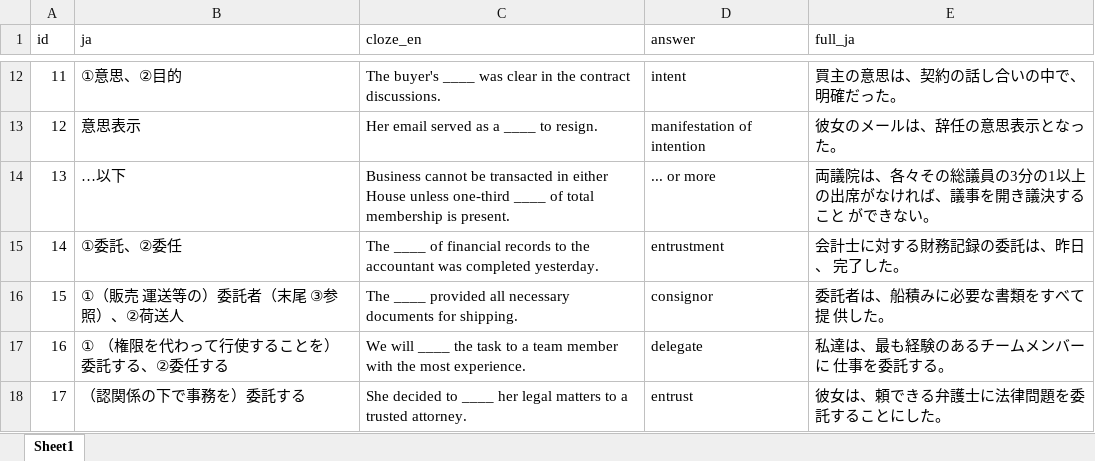
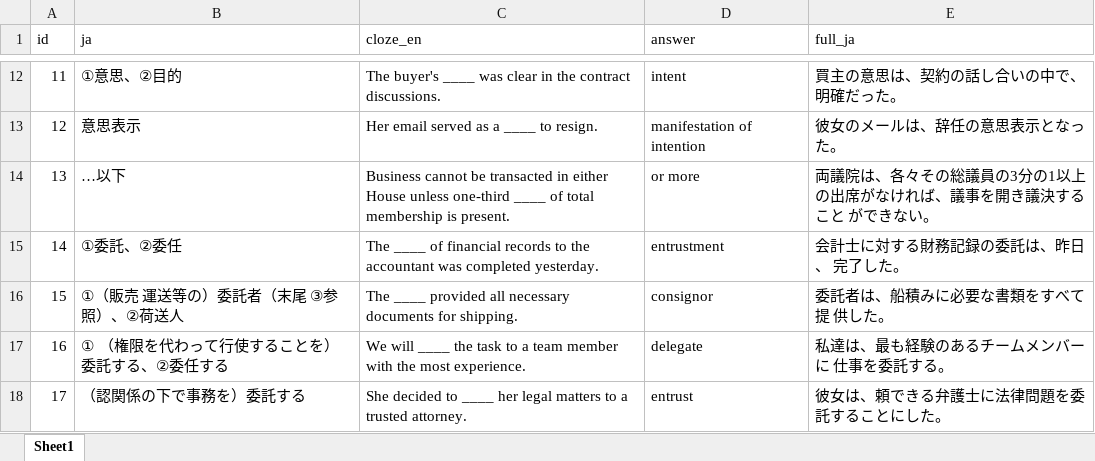
Before and after one commit to kensho-o/english-quiz, an Excel workbook: quiz.xlsx, sheet Sheet1, drawn as a sheet; only a part is shown, gaps mark what is left out; values as stored, in another font and other column widths than the file's, no borders; the diff names each change by its address in the sheet, - before the commit and + after, or states it on an @@ line.

Commit message:
Update quiz data

```diff
--- a/quiz.xlsx (sheet Sheet1)
+++ b/quiz.xlsx (sheet Sheet1)
-D14 (answer): ... or more
+D14 (answer): or more
```
